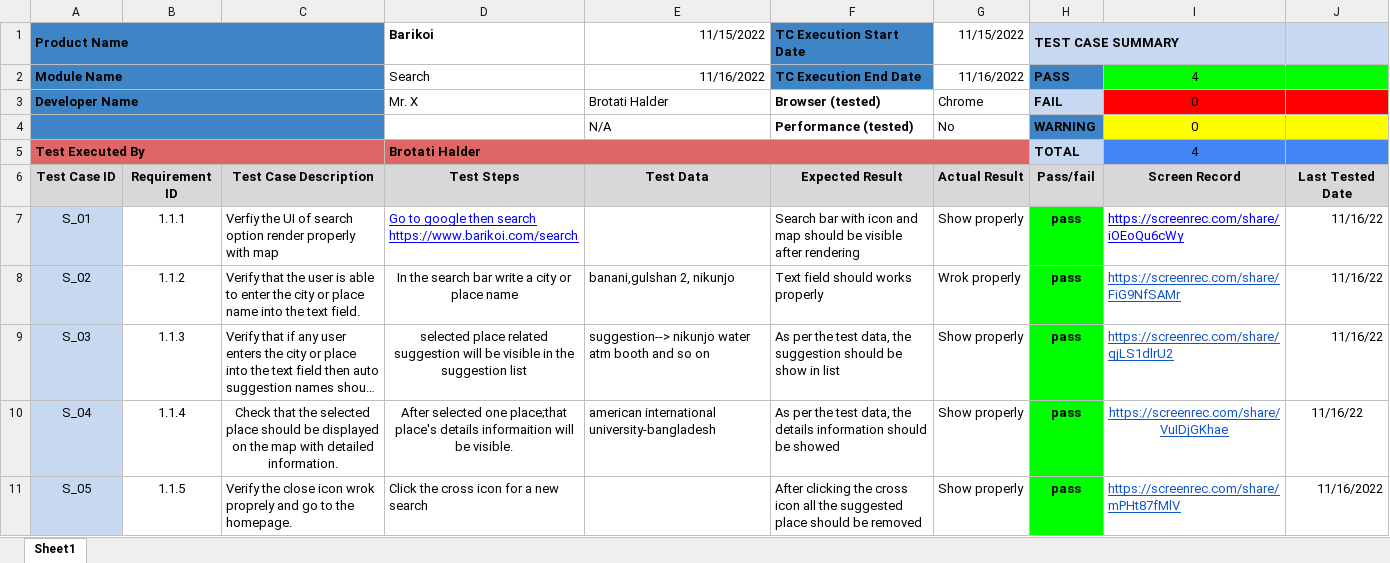
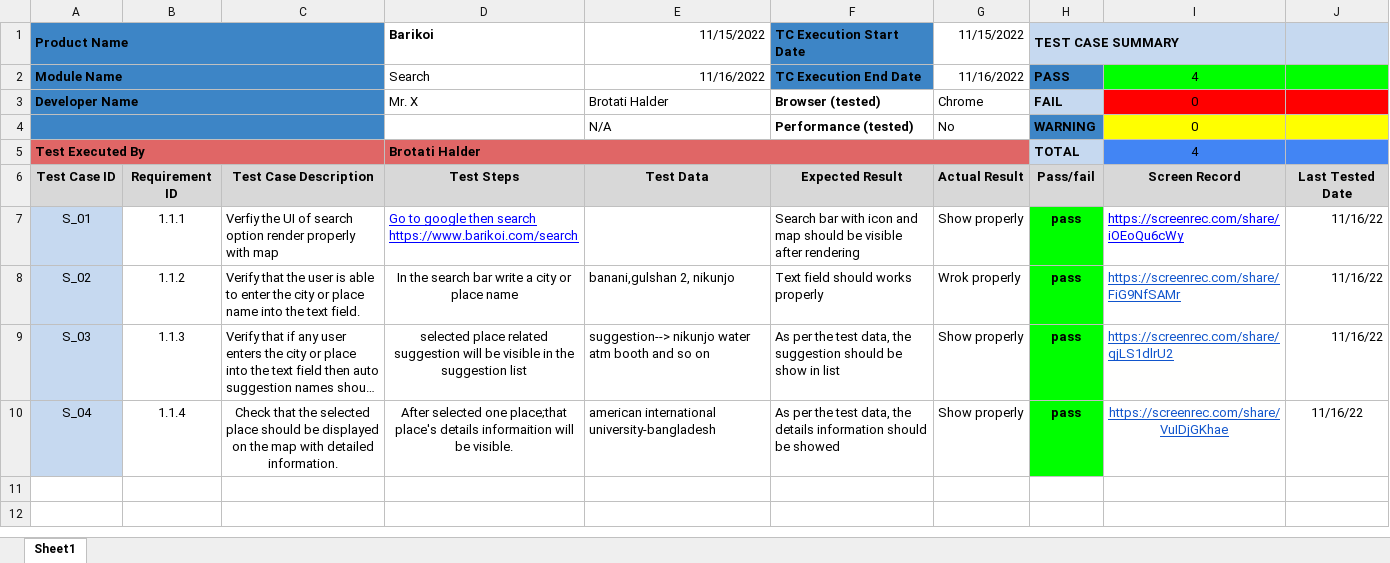
Before and after one commit to Brotati/Brotati-BarikoiAssignment, an Excel workbook: Barikoi_Search_Documentation.xlsx, sheet Sheet1, drawn as a sheet; long unchanged cells end in …; values as stored, in another font and other column widths than the file's, no borders; the diff names each change by its address in the sheet, - before the commit and + after, or states it on an @@ line.

Commit message:
excel file updated

```diff
--- a/Barikoi_Search_Documentation.xlsx (sheet Sheet1)
+++ b/Barikoi_Search_Documentation.xlsx (sheet Sheet1)
-row 11: S_05 | 1.1.5 | Verify the close icon wrok proprely and go to the homepage. | Click the cross icon for a new search |  | After clicking the cross icon all the suggested place should be removed | Show properly | pass | https://screenrec.com/share/mPHt87fMlV | 11/16/2022
```
